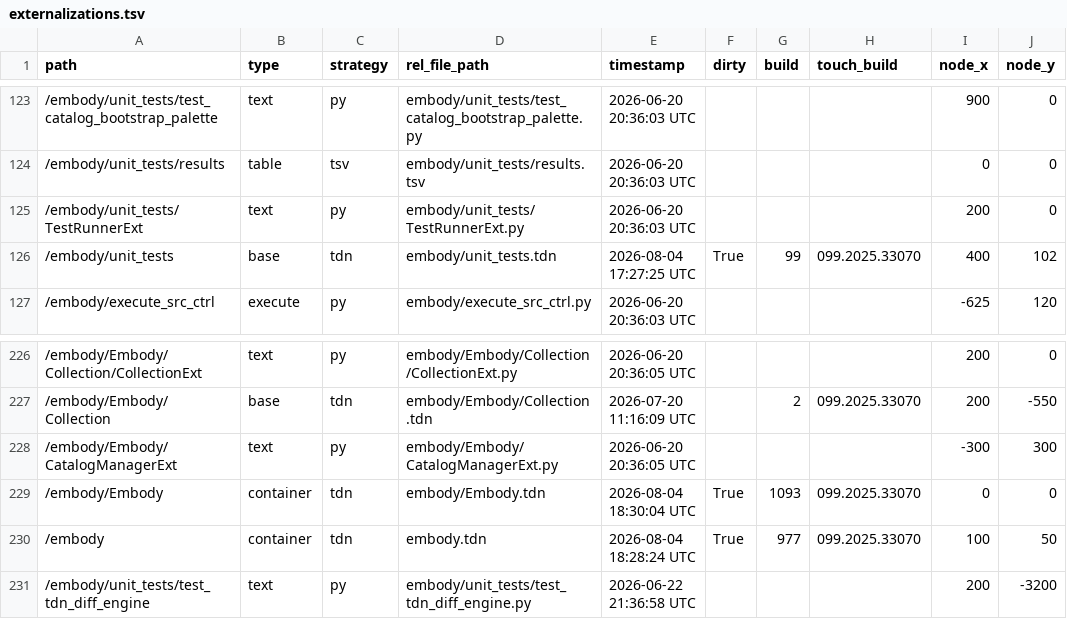
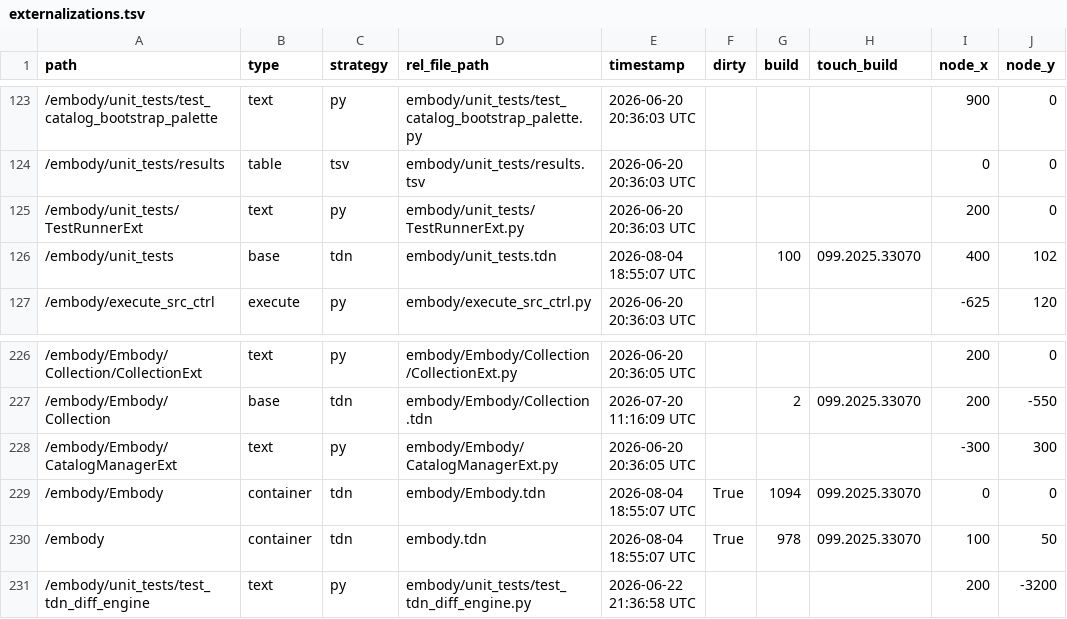
Before and after one commit to dylanroscover/Embody, a TSV file: dev/embody/externalizations.tsv, drawn as a sheet; only a part is shown, gaps mark what is left out; the diff names each change by its address in the sheet, - before the commit and + after, or states it on an @@ line.

```diff
--- a/dev/embody/externalizations.tsv
+++ b/dev/embody/externalizations.tsv
-E126 (timestamp): 2026-08-04 17:27:25 UTC
+E126 (timestamp): 2026-08-04 18:55:07 UTC
-F126 (dirty): True
+F126 (dirty): (empty)
-G126 (build): 99
+G126 (build): 100
-E229 (timestamp): 2026-08-04 18:30:04 UTC
+E229 (timestamp): 2026-08-04 18:55:07 UTC
-G229 (build): 1093
+G229 (build): 1094
-E230 (timestamp): 2026-08-04 18:28:24 UTC
+E230 (timestamp): 2026-08-04 18:55:07 UTC
-G230 (build): 977
+G230 (build): 978
```
Also changed, not shown: 9 other files.
